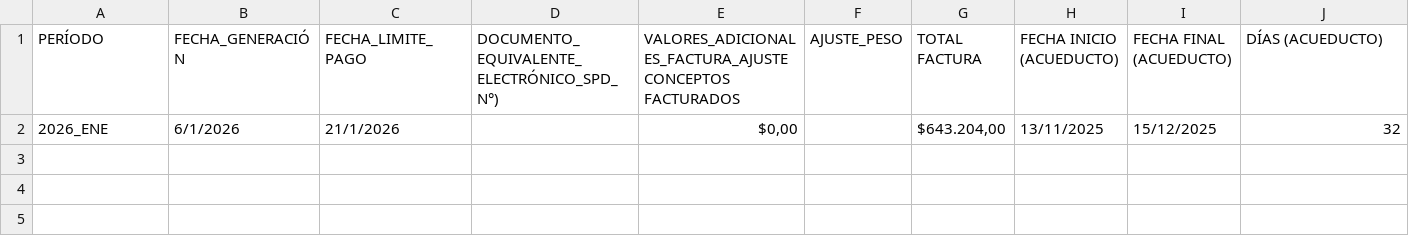
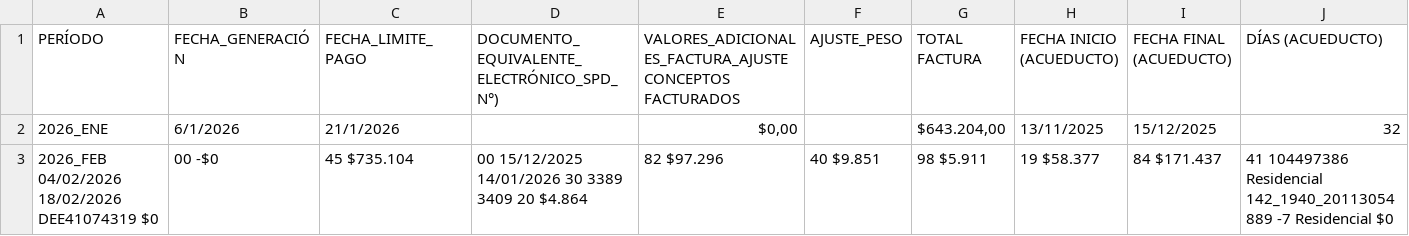
Before and after one commit to jdrestre/UCMS_Project, a CSV file: DATA/EPM_2651903/EPM_2026.csv, drawn as a sheet; only a part is shown; rows hold the shown columns only; the diff names each change by its address in the sheet, - before the commit and + after, or states it on an @@ line.

Commit message:
Agregar datos febrero 2026 EPM_2651903

```diff
--- a/DATA/EPM_2651903/EPM_2026.csv
+++ b/DATA/EPM_2651903/EPM_2026.csv
+row 3: 2026_FEB 04/02/2026 18/02/2026 DEE41074319 $0 | 00 -$0 | 45 $735.104 | 00 15/12/2025 14/01/2026 30 3389 3409 20 $4.864 | 82 $97.296 | 40 $9.851 | 98 $5.911 | 19 $58.377 | 84 $171.437 | 41 104497386 Residencial 142_1940_20113054889 -7 Residencial $0
```
